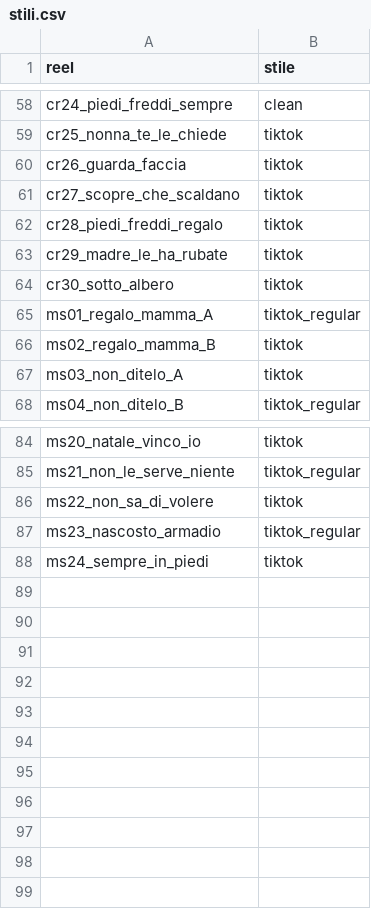
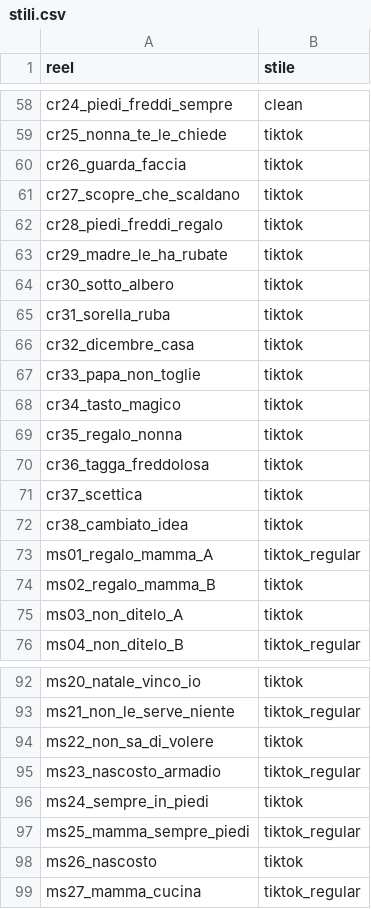
Before and after one commit to yassineben2004-droid/auto-edit-post, a CSV file: clip_montate/ciabattepazze/stili.csv, drawn as a sheet; only a part is shown, gaps mark what is left out; the diff names each change by its address in the sheet, - before the commit and + after, or states it on an @@ line.

Commit message:
reel montati 2026-11-26 01:01

```diff
--- a/clip_montate/ciabattepazze/stili.csv
+++ b/clip_montate/ciabattepazze/stili.csv
+row 65: cr31_sorella_ruba | tiktok
+row 66: cr32_dicembre_casa | tiktok
+row 67: cr33_papa_non_toglie | tiktok
+row 68: cr34_tasto_magico | tiktok
+row 69: cr35_regalo_nonna | tiktok
+row 70: cr36_tagga_freddolosa | tiktok
+row 71: cr37_scettica | tiktok
+row 72: cr38_cambiato_idea | tiktok
+row 97: ms25_mamma_sempre_piedi | tiktok_regular
+row 98: ms26_nascosto | tiktok
+row 99: ms27_mamma_cucina | tiktok_regular
```
Also changed, not shown: clip_montate/bottizero/stili.csv, clip_montate/lucedifede/stili.csv, 31 other files.
